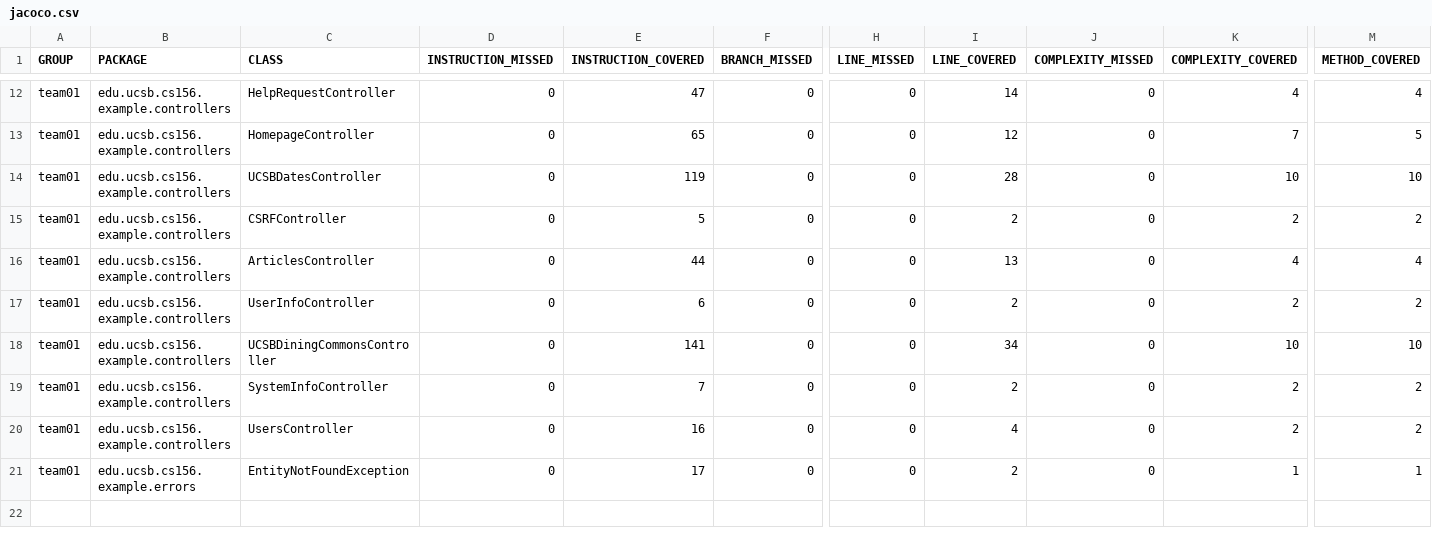
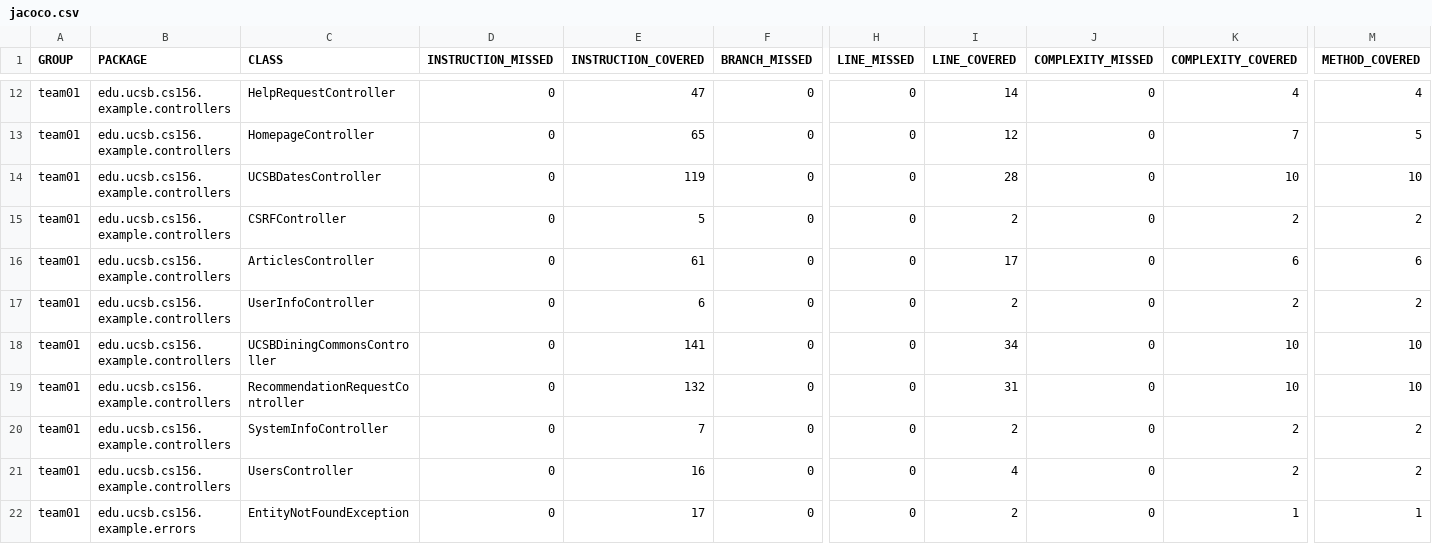
Before and after one commit to ucsb-cs156-s26/team01-s26-11, a CSV file: prs/52/jacoco/jacoco.csv, drawn as a sheet; only a part is shown, gaps mark what is left out; rows hold the shown columns only; the diff names each change by its address in the sheet, - before the commit and + after, or states it on an @@ line.

Commit message:
Deploying to gh-pages from @ ucsb-cs156-s26/team01-s26-11@88e8574d4992bbfec82a1a6777280be345fc7107 🚀

```diff
--- a/prs/52/jacoco/jacoco.csv
+++ b/prs/52/jacoco/jacoco.csv
-E16 (INSTRUCTION_COVERED): 44
+E16 (INSTRUCTION_COVERED): 61
-I16 (LINE_COVERED): 13
+I16 (LINE_COVERED): 17
-K16 (COMPLEXITY_COVERED): 4
+K16 (COMPLEXITY_COVERED): 6
-M16 (METHOD_COVERED): 4
+M16 (METHOD_COVERED): 6
+row 19: team01 | edu.ucsb.cs156.example.controllers | RecommendationRequestController | 0 | 132 | 0 | 0 | 31 | 0 | 10 | 10
```
Also changed, not shown: 9 other files.
